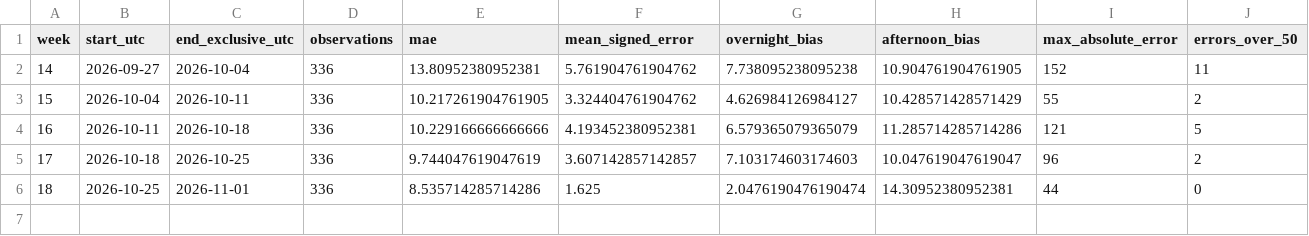
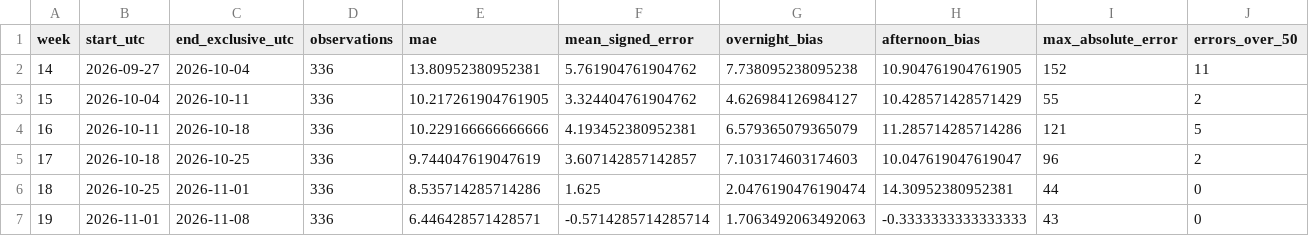
Before and after one commit to ahsanbinahmed/energy-data-insights, a CSV file: data/weekly_summary.csv, drawn as a sheet; the diff names each change by its address in the sheet, - before the commit and + after, or states it on an @@ line.

```diff
--- a/data/weekly_summary.csv
+++ b/data/weekly_summary.csv
+row 7: 19 | 2026-11-01 | 2026-11-08 | 336 | 6.446428571428571 | -0.5714285714285714 | 1.7063492063492063 | -0.3333333333333333 | 43 | 0
```
Also changed, not shown: 5 other files.
